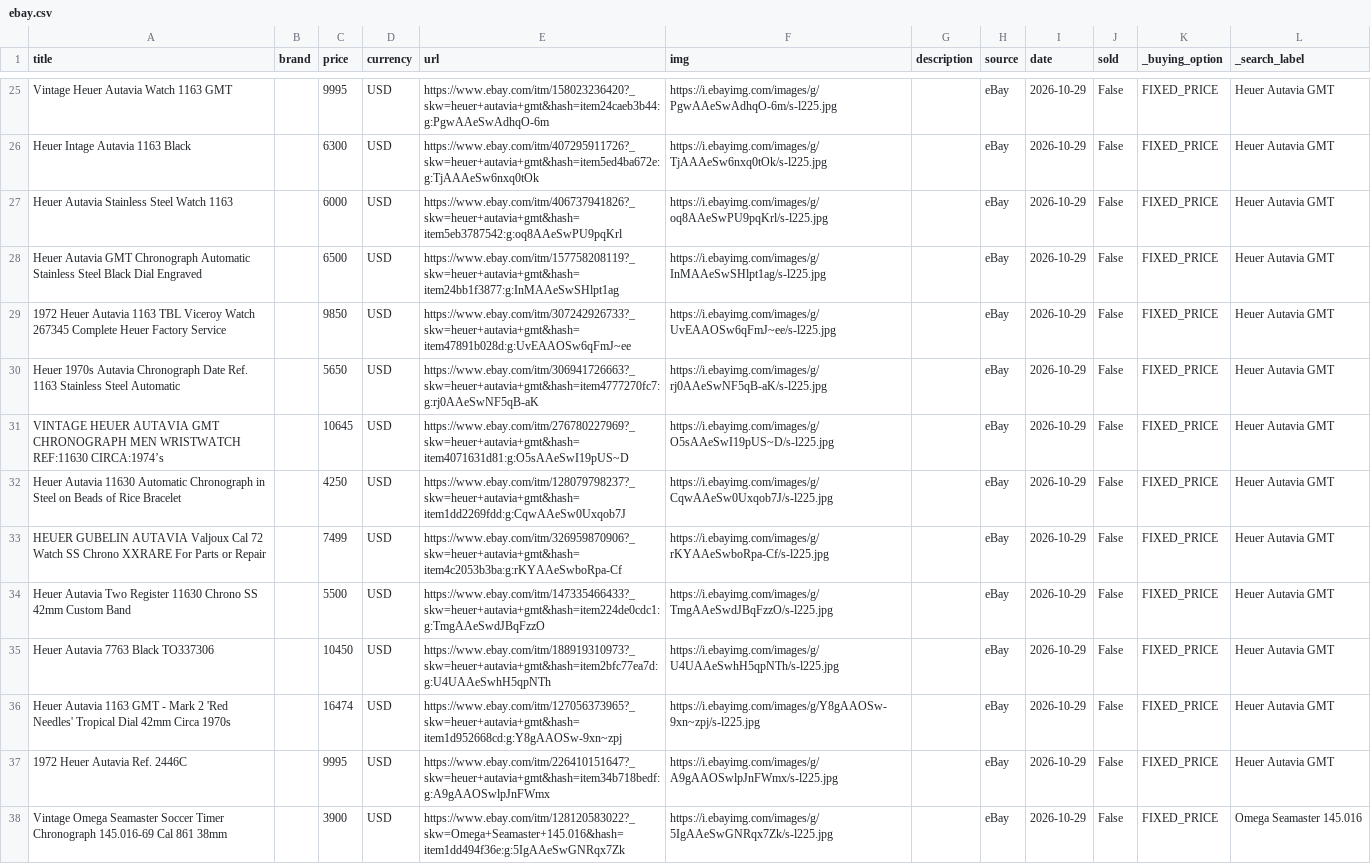
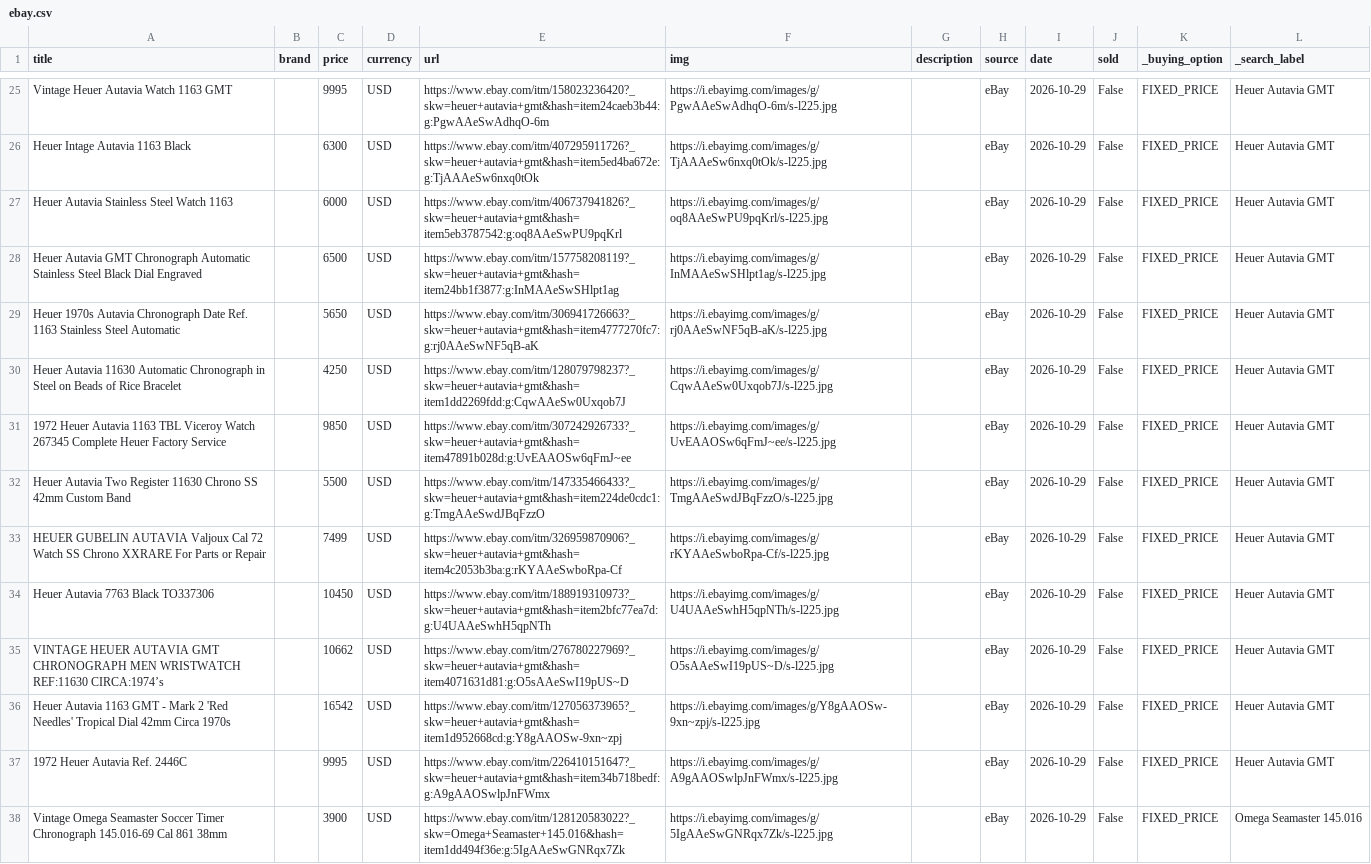
Before and after one commit to markatmutter-cloud/watchlist, a CSV file: data/ebay.csv, drawn as a sheet; only a part is shown, gaps mark what is left out; the diff covers the shown part only.

```diff
--- a/data/ebay.csv
+++ b/data/ebay.csv
@@ -28,10 +28,10 @@ Heuer Autavia Stainless Steel Watch 1163,,6000,USD,https://www.ebay.com/itm/4067
 Heuer Autavia GMT Chronograph Automatic Stainless Steel Black Dial Engraved,,6500,USD,https://www.ebay.com/itm/157758208119?_skw=heuer+autavia+gmt&hash=item24bb1f3877:g:InMAAeSwSHlpt1ag,https://i.ebayimg.com/images/g/InMAAeSwSHlpt1ag/s-l225.jpg,,eBay,2026-10-29,False,FIXED_PRICE,Heuer Autavia GMT
+Heuer 1970s Autavia Chronograph Date Ref. 1163 Stainless Steel Automatic,,5650,USD,https://www.ebay.com/itm/306941726663?_skw=heuer+autavia+gmt&hash=item4777270fc7:g:rj0AAeSwNF5qB-aK,https://i.ebayimg.com/images/g/rj0AAeSwNF5qB-aK/s-l225.jpg,,eBay,2026-10-29,False,FIXED_PRICE,Heuer Autavia GMT
+Heuer Autavia 11630 Automatic Chronograph in Steel on Beads of Rice Bracelet,,4250,USD,https://www.ebay.com/itm/128079798237?_skw=heuer+autavia+gmt&hash=item1dd2269fdd:g:CqwAAeSw0Uxqob7J,https://i.ebayimg.com/images/g/CqwAAeSw0Uxqob7J/s-l225.jpg,,eBay,2026-10-29,False,FIXED_PRICE,Heuer Autavia GMT
 1972 Heuer Autavia 1163 TBL Viceroy Watch 267345 Complete Heuer Factory Service,,9850,USD,https://www.ebay.com/itm/307242926733?_skw=heuer+autavia+gmt&hash=item47891b028d:g:UvEAAOSw6qFmJ~ee,https://i.ebayimg.com/images/g/UvEAAOSw6qFmJ~ee/s-l225.jpg,,eBay,2026-10-29,False,FIXED_PRICE,Heuer Autavia GMT
-Heuer 1970s Autavia Chronograph Date Ref. 1163 Stainless Steel Automatic,,5650,USD,https://www.ebay.com/itm/306941726663?_skw=heuer+autavia+gmt&hash=item4777270fc7:g:rj0AAeSwNF5qB-aK,https://i.ebayimg.com/images/g/rj0AAeSwNF5qB-aK/s-l225.jpg,,eBay,2026-10-29,False,FIXED_PRICE,Heuer Autavia GMT
-VINTAGE HEUER AUTAVIA GMT CHRONOGRAPH MEN WRISTWATCH REF:11630 CIRCA:1974’s,,10645,USD,https://www.ebay.com/itm/276780227969?_skw=heuer+autavia+gmt&hash=item4071631d81:g:O5sAAeSwI19pUS~D,https://i.ebayimg.com/images/g/O5sAAeSwI19pUS~D/s-l225.jpg,,eBay,2026-10-29,False,FIXED_PRICE,Heuer Autavia GMT
-Heuer Autavia 11630 Automatic Chronograph in Steel on Beads of Rice Bracelet,,4250,USD,https://www.ebay.com/itm/128079798237?_skw=heuer+autavia+gmt&hash=item1dd2269fdd:g:CqwAAeSw0Uxqob7J,https://i.ebayimg.com/images/g/CqwAAeSw0Uxqob7J/s-l225.jpg,,eBay,2026-10-29,False,FIXED_PRICE,Heuer Autavia GMT
+Heuer Autavia Two Register 11630  Chrono SS 42mm Custom Band,,5500,USD,https://www.ebay.com/itm/147335466433?_skw=heuer+autavia+gmt&hash=item224de0cdc1:g:TmgAAeSwdJBqFzzO,https://i.ebayimg.com/images/g/TmgAAeSwdJBqFzzO/s-l225.jpg,,eBay,2026-10-29,False,FIXED_PRICE,Heuer Autavia GMT
 HEUER GUBELIN AUTAVIA Valjoux Cal 72 Watch SS Chrono XXRARE For Parts or Repair,,7499,USD,https://www.ebay.com/itm/326959870906?_skw=heuer+autavia+gmt&hash=item4c2053b3ba:g:rKYAAeSwboRpa-Cf,https://i.ebayimg.com/images/g/rKYAAeSwboRpa-Cf/s-l225.jpg,,eBay,2026-10-29,False,FIXED_PRICE,Heuer Autavia GMT
-Heuer Autavia Two Register 11630  Chrono SS 42mm Custom Band,,5500,USD,https://www.ebay.com/itm/147335466433?_skw=heuer+autavia+gmt&hash=item224de0cdc1:g:TmgAAeSwdJBqFzzO,https://i.ebayimg.com/images/g/TmgAAeSwdJBqFzzO/s-l225.jpg,,eBay,2026-10-29,False,FIXED_PRICE,Heuer Autavia GMT
 Heuer Autavia 7763 Black TO337306,,10450,USD,https://www.ebay.com/itm/188919310973?_skw=heuer+autavia+gmt&hash=item2bfc77ea7d:g:U4UAAeSwhH5qpNTh,https://i.ebayimg.com/images/g/U4UAAeSwhH5qpNTh/s-l225.jpg,,eBay,2026-10-29,False,FIXED_PRICE,Heuer Autavia GMT
-Heuer Autavia 1163 GMT - Mark 2 'Red Needles' Tropical Dial 42mm Circa 1970s,,16474,USD,https://www.ebay.com/itm/127056373965?_skw=heuer+autavia+gmt&hash=item1d952668cd:g:Y8gAAOSw-9xn~zpj,https://i.ebayimg.com/images/g/Y8gAAOSw-9xn~zpj/s-l225.jpg,,eBay,2026-10-29,False,FIXED_PRICE,Heuer Autavia GMT
+VINTAGE HEUER AUTAVIA GMT CHRONOGRAPH MEN WRISTWATCH REF:11630 CIRCA:1974’s,,10662,USD,https://www.ebay.com/itm/276780227969?_skw=heuer+autavia+gmt&hash=item4071631d81:g:O5sAAeSwI19pUS~D,https://i.ebayimg.com/images/g/O5sAAeSwI19pUS~D/s-l225.jpg,,eBay,2026-10-29,False,FIXED_PRICE,Heuer Autavia GMT
+Heuer Autavia 1163 GMT - Mark 2 'Red Needles' Tropical Dial 42mm Circa 1970s,,16542,USD,https://www.ebay.com/itm/127056373965?_skw=heuer+autavia+gmt&hash=item1d952668cd:g:Y8gAAOSw-9xn~zpj,https://i.ebayimg.com/images/g/Y8gAAOSw-9xn~zpj/s-l225.jpg,,eBay,2026-10-29,False,FIXED_PRICE,Heuer Autavia GMT
 1972 Heuer Autavia Ref. 2446C,,9995,USD,https://www.ebay.com/itm/226410151647?_skw=heuer+autavia+gmt&hash=item34b718bedf:g:A9gAAOSwlpJnFWmx,https://i.ebayimg.com/images/g/A9gAAOSwlpJnFWmx/s-l225.jpg,,eBay,2026-10-29,False,FIXED_PRICE,Heuer Autavia GMT
```
Also changed, not shown: 2 added rows, 2 removed rows, 2 moved rows and 4 edited cells elsewhere in this file, 5 other files.
